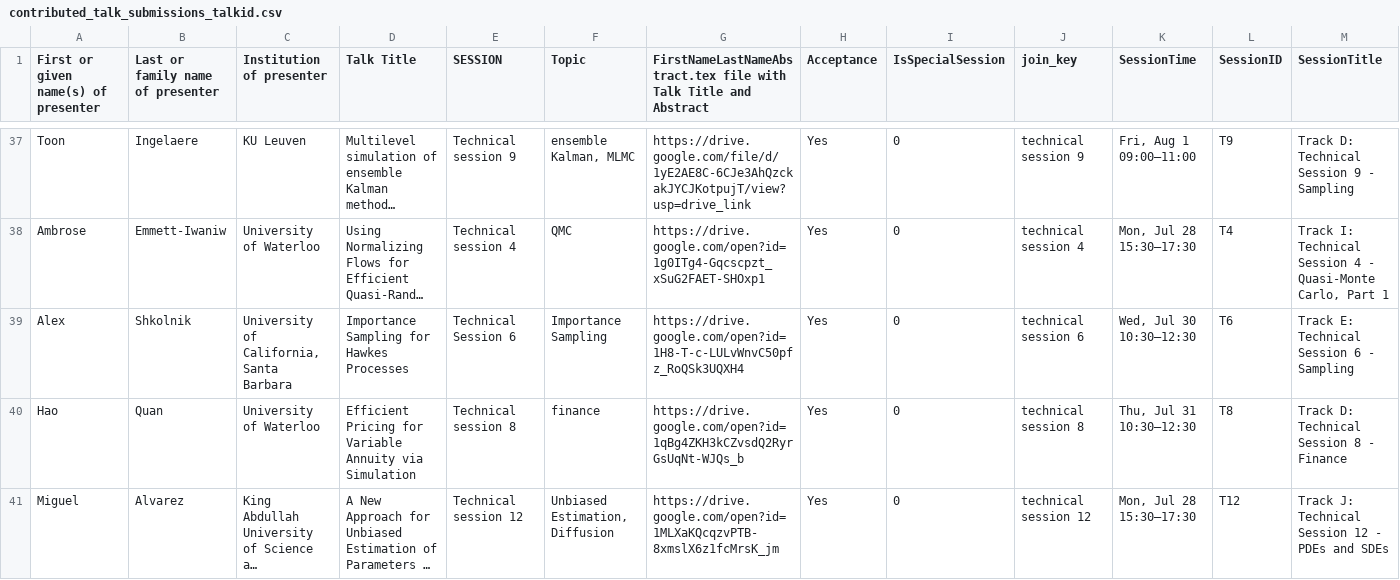
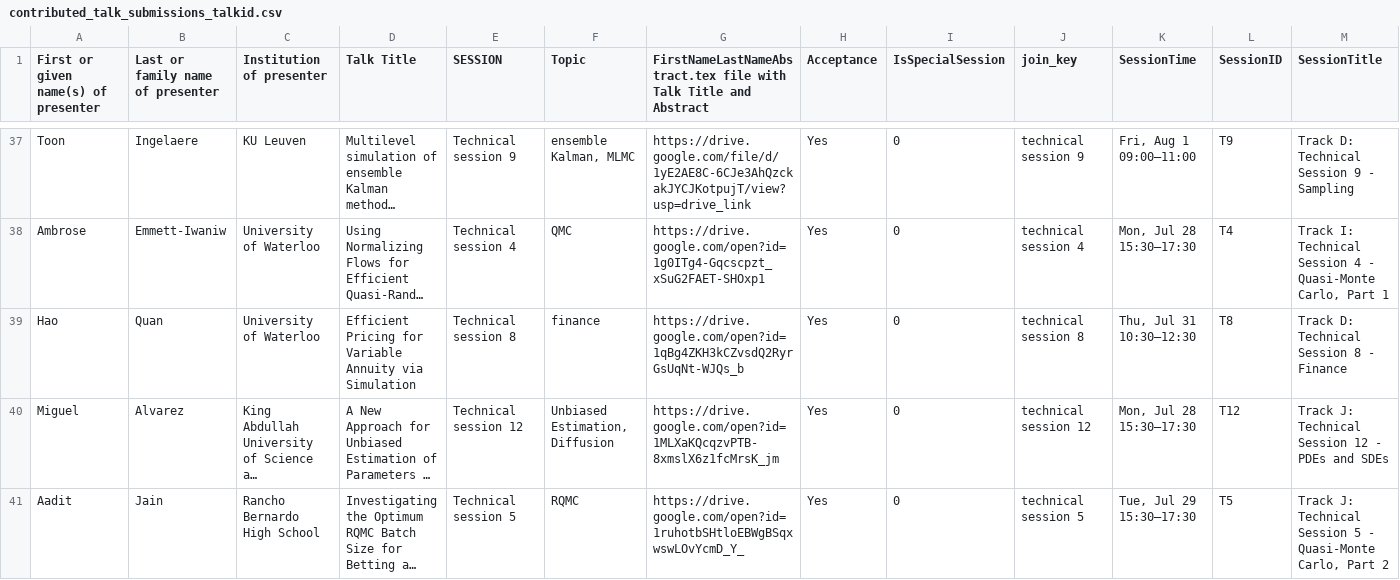
Before and after one commit to fjhickernell/MCM-2025-Program, a CSV file: preprocess/interim/contributed_talk_submissions_talkid.csv, drawn as a sheet; only a part is shown, gaps mark what is left out; the shorter side is filled out with more unchanged rows; long unchanged cells end in …; rows hold the shown columns only; the diff names each change by its address in the sheet, - before the commit and + after, or states it on an @@ line.

Commit message:
Revised with another withdrawn talk

```diff
--- a/preprocess/interim/contributed_talk_submissions_talkid.csv
+++ b/preprocess/interim/contributed_talk_submissions_talkid.csv
-row 39: Alex | Shkolnik | University of California, Santa Barbara | Importance Sampling for Hawkes Processes | Technical Session 6 | Importance Sampling | https://drive.google.com/open?id=1H8-T-c-LULvWnvC50pfz_RoQSk3UQXH4 | Yes | 0 | technical session 6 | Wed, Jul 30 10:30–12:30 | T6 | Track E: Technical Session 6 - Sampling
```
Also changed, not shown: preprocess/input/contributed_talk_submissions.csv, preprocess/interim/contributed_talk_submissions_gsheet.csv, 13 other files.
